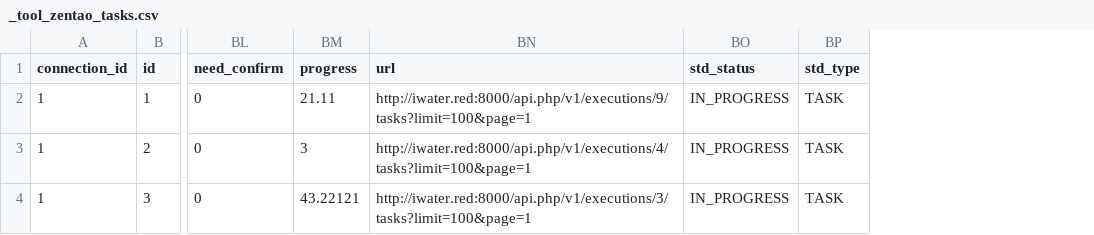
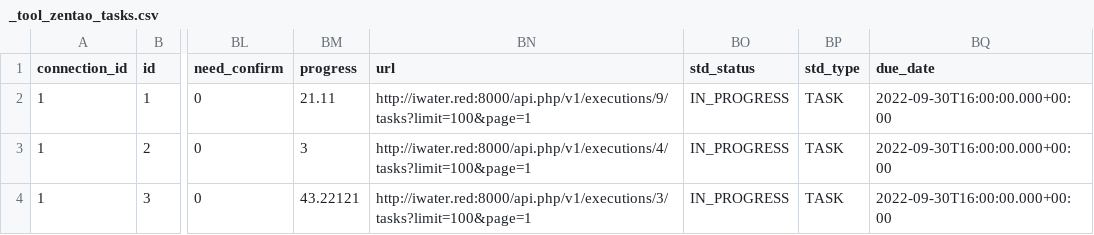
Before and after one commit to apache/incubator-devlake, a CSV file: backend/plugins/zentao/e2e/snapshot_tables/_tool_zentao_tasks.csv, drawn as a sheet; only a part is shown, gaps mark what is left out; the diff names each change by its address in the sheet, - before the commit and + after, or states it on an @@ line.

Commit message:
test: add customize due date test cases for Zentao plugin

```diff
--- a/backend/plugins/zentao/e2e/snapshot_tables/_tool_zentao_tasks.csv
+++ b/backend/plugins/zentao/e2e/snapshot_tables/_tool_zentao_tasks.csv
+column BQ (due_date), rows 2-4: all 2022-09-30T16:00:00.000+00:00
```
Also changed, not shown: backend/plugins/zentao/e2e/snapshot_tables/_tool_zentao_bugs.csv, 23 other files.
